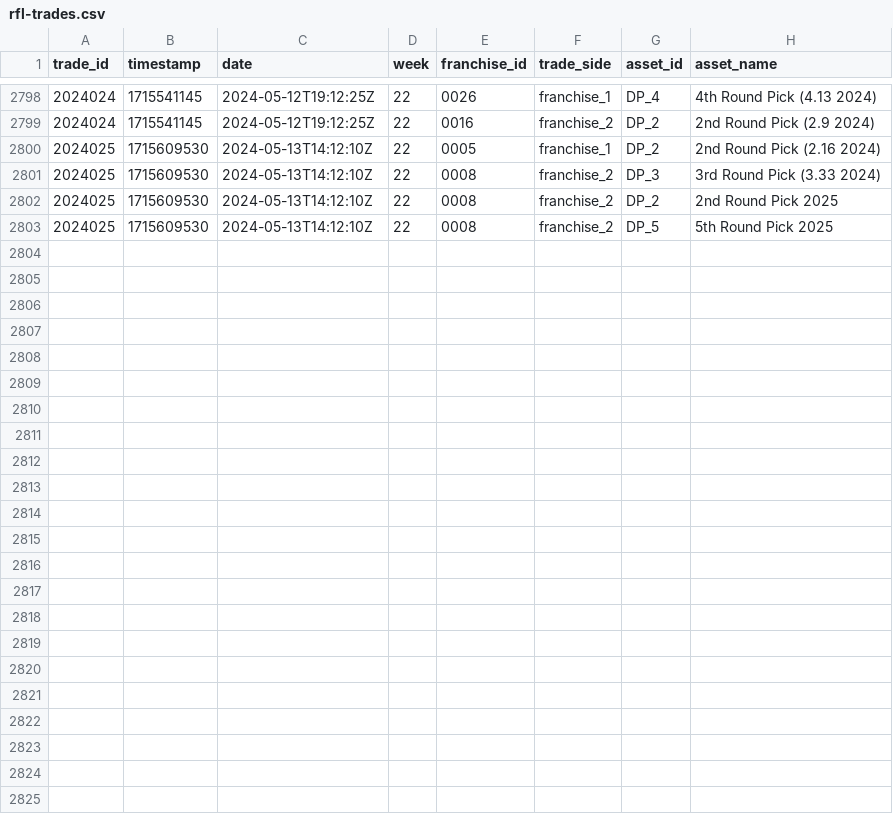
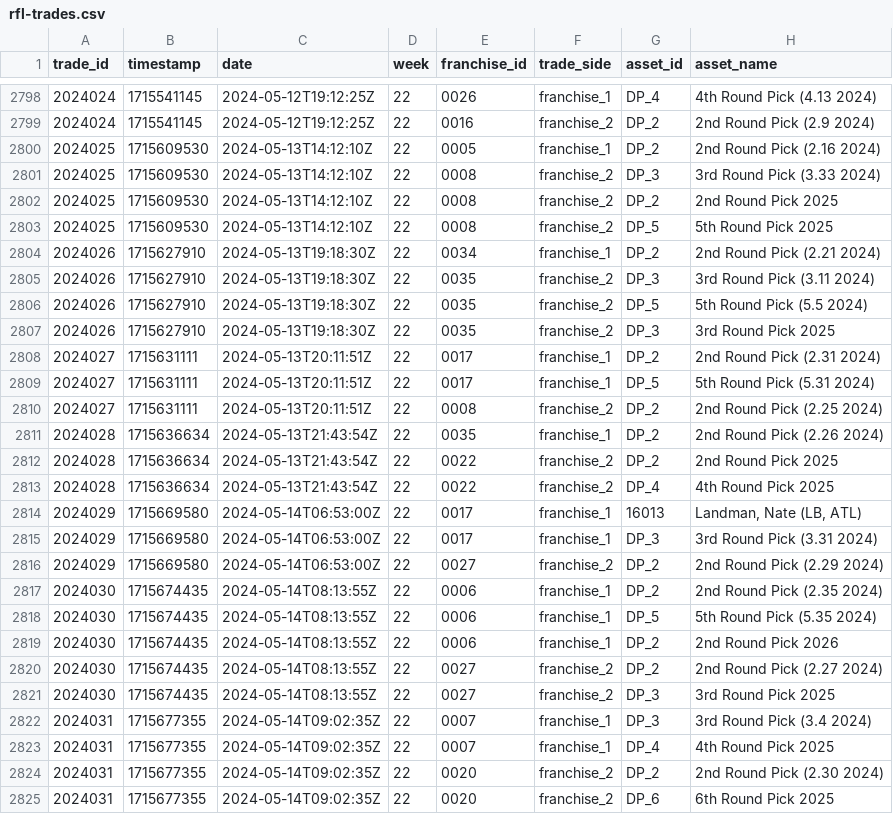
Before and after one commit to jak3sch/rfl, a CSV file: data/trades/rfl-trades.csv, drawn as a sheet; only a part is shown, gaps mark what is left out; the diff names each change by its address in the sheet, - before the commit and + after, or states it on an @@ line.

Commit message:
rfl trade data via pipepline hinzugefügt

```diff
--- a/data/trades/rfl-trades.csv
+++ b/data/trades/rfl-trades.csv
+row 2804: 2024026 | 1715627910 | 2024-05-13T19:18:30Z | 22 | 0034 | franchise_1 | DP_2 | 2nd Round Pick (2.21 2024)
+row 2805: 2024026 | 1715627910 | 2024-05-13T19:18:30Z | 22 | 0035 | franchise_2 | DP_3 | 3rd Round Pick (3.11 2024)
+row 2806: 2024026 | 1715627910 | 2024-05-13T19:18:30Z | 22 | 0035 | franchise_2 | DP_5 | 5th Round Pick (5.5 2024)
+row 2807: 2024026 | 1715627910 | 2024-05-13T19:18:30Z | 22 | 0035 | franchise_2 | DP_3 | 3rd Round Pick 2025
+row 2808: 2024027 | 1715631111 | 2024-05-13T20:11:51Z | 22 | 0017 | franchise_1 | DP_2 | 2nd Round Pick (2.31 2024)
+row 2809: 2024027 | 1715631111 | 2024-05-13T20:11:51Z | 22 | 0017 | franchise_1 | DP_5 | 5th Round Pick (5.31 2024)
+row 2810: 2024027 | 1715631111 | 2024-05-13T20:11:51Z | 22 | 0008 | franchise_2 | DP_2 | 2nd Round Pick (2.25 2024)
+row 2811: 2024028 | 1715636634 | 2024-05-13T21:43:54Z | 22 | 0035 | franchise_1 | DP_2 | 2nd Round Pick (2.26 2024)
+row 2812: 2024028 | 1715636634 | 2024-05-13T21:43:54Z | 22 | 0022 | franchise_2 | DP_2 | 2nd Round Pick 2025
+row 2813: 2024028 | 1715636634 | 2024-05-13T21:43:54Z | 22 | 0022 | franchise_2 | DP_4 | 4th Round Pick 2025
+row 2814: 2024029 | 1715669580 | 2024-05-14T06:53:00Z | 22 | 0017 | franchise_1 | 16013 | Landman, Nate (LB, ATL)
+row 2815: 2024029 | 1715669580 | 2024-05-14T06:53:00Z | 22 | 0017 | franchise_1 | DP_3 | 3rd Round Pick (3.31 2024)
+row 2816: 2024029 | 1715669580 | 2024-05-14T06:53:00Z | 22 | 0027 | franchise_2 | DP_2 | 2nd Round Pick (2.29 2024)
+row 2817: 2024030 | 1715674435 | 2024-05-14T08:13:55Z | 22 | 0006 | franchise_1 | DP_2 | 2nd Round Pick (2.35 2024)
+row 2818: 2024030 | 1715674435 | 2024-05-14T08:13:55Z | 22 | 0006 | franchise_1 | DP_5 | 5th Round Pick (5.35 2024)
+row 2819: 2024030 | 1715674435 | 2024-05-14T08:13:55Z | 22 | 0006 | franchise_1 | DP_2 | 2nd Round Pick 2026
+row 2820: 2024030 | 1715674435 | 2024-05-14T08:13:55Z | 22 | 0027 | franchise_2 | DP_2 | 2nd Round Pick (2.27 2024)
+row 2821: 2024030 | 1715674435 | 2024-05-14T08:13:55Z | 22 | 0027 | franchise_2 | DP_3 | 3rd Round Pick 2025
+row 2822: 2024031 | 1715677355 | 2024-05-14T09:02:35Z | 22 | 0007 | franchise_1 | DP_3 | 3rd Round Pick (3.4 2024)
+row 2823: 2024031 | 1715677355 | 2024-05-14T09:02:35Z | 22 | 0007 | franchise_1 | DP_4 | 4th Round Pick 2025
+row 2824: 2024031 | 1715677355 | 2024-05-14T09:02:35Z | 22 | 0020 | franchise_2 | DP_2 | 2nd Round Pick (2.30 2024)
+row 2825: 2024031 | 1715677355 | 2024-05-14T09:02:35Z | 22 | 0020 | franchise_2 | DP_6 | 6th Round Pick 2025
```
